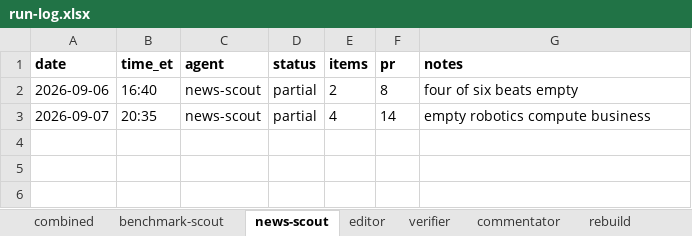
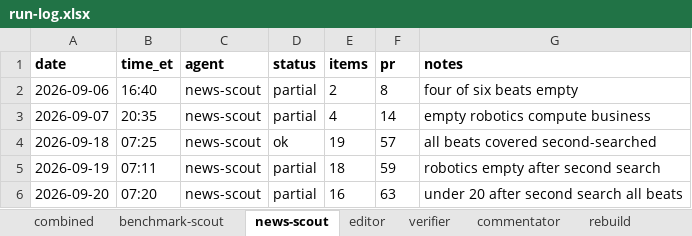
Before and after one commit to jwatson7399/ai-auditing-dashboard, an Excel workbook: log/run-log.xlsx, sheet news-scout, drawn as a sheet; values as stored, in another font and other column widths than the file's, no borders; the diff names each change by its address in the sheet, - before the commit and + after, or states it on an @@ line.

```diff
--- a/log/run-log.xlsx (sheet news-scout)
+++ b/log/run-log.xlsx (sheet news-scout)
+row 4: 2026-09-18 | 07:25 | news-scout | ok | 19 | 57 | all beats covered second-searched
+row 5: 2026-09-19 | 07:11 | news-scout | partial | 18 | 59 | robotics empty after second search
+row 6: 2026-09-20 | 07:20 | news-scout | partial | 16 | 63 | under 20 after second search all beats
```
Also changed, not shown: sheet combined, sheet verifier, sheet benchmark-scout, sheet rebuild, 8 other files.
